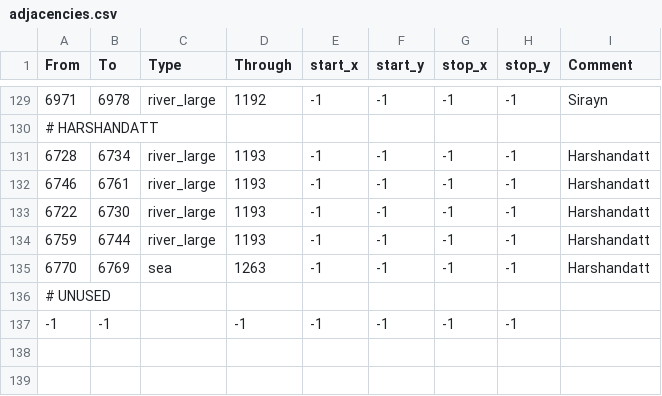
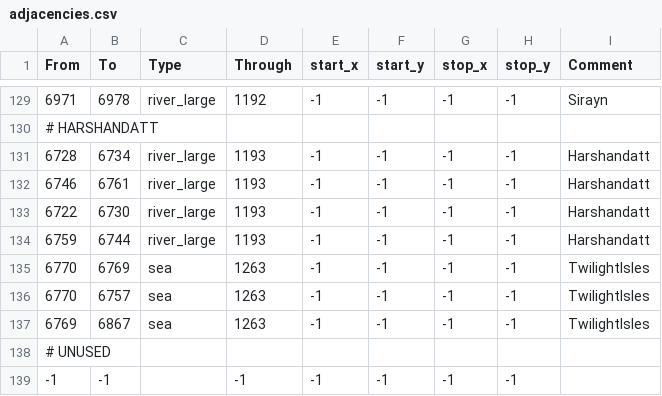
Before and after one commit to terrapass/RealmsInExile-CI-Prototype, a CSV file: LotRRealmsInExileDev/map_data/adjacencies.csv, drawn as a sheet; only a part is shown, gaps mark what is left out.

Commit message:
Add Twilight island adjacencies

```diff
--- a/LotRRealmsInExileDev/map_data/adjacencies.csv
+++ b/LotRRealmsInExileDev/map_data/adjacencies.csv
@@ -134,3 +134,5 @@ From;To;Type;Through;start_x;start_y;stop_x;stop_y;Comment
 6759;6744;river_large;1193;-1;-1;-1;-1;Harshandatt
-6770;6769;sea;1263;-1;-1;-1;-1;Harshandatt
+6770;6769;sea;1263;-1;-1;-1;-1;TwilightIsles
+6770;6757;sea;1263;-1;-1;-1;-1;TwilightIsles
+6769;6867;sea;1263;-1;-1;-1;-1;TwilightIsles
 # UNUSED
```
